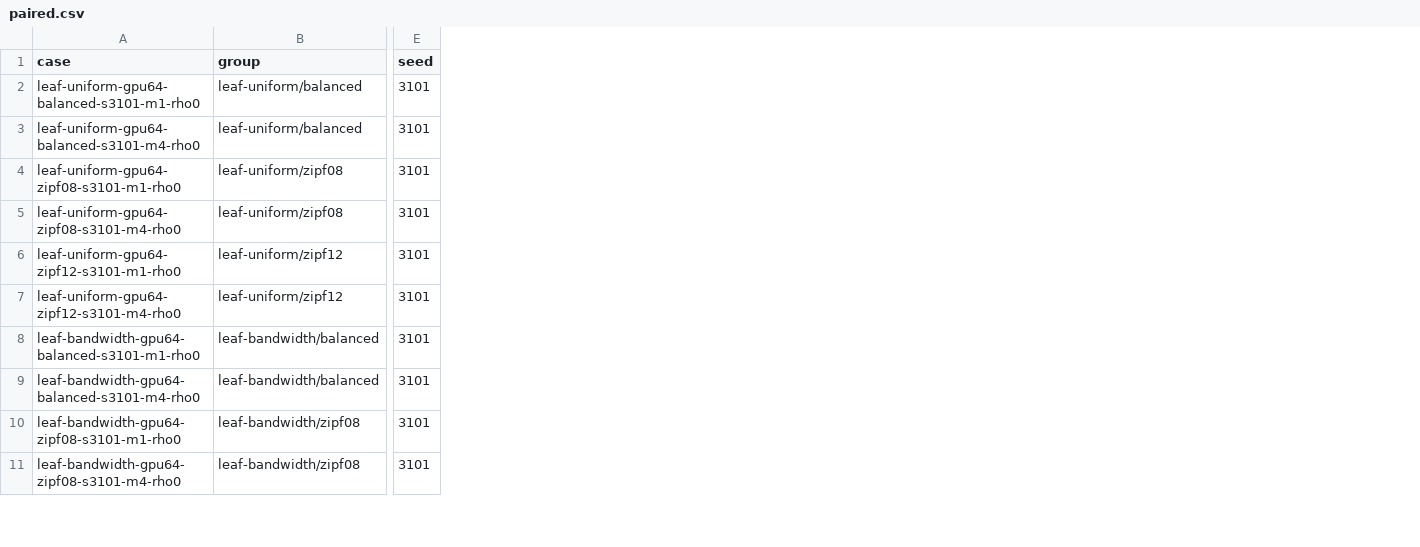
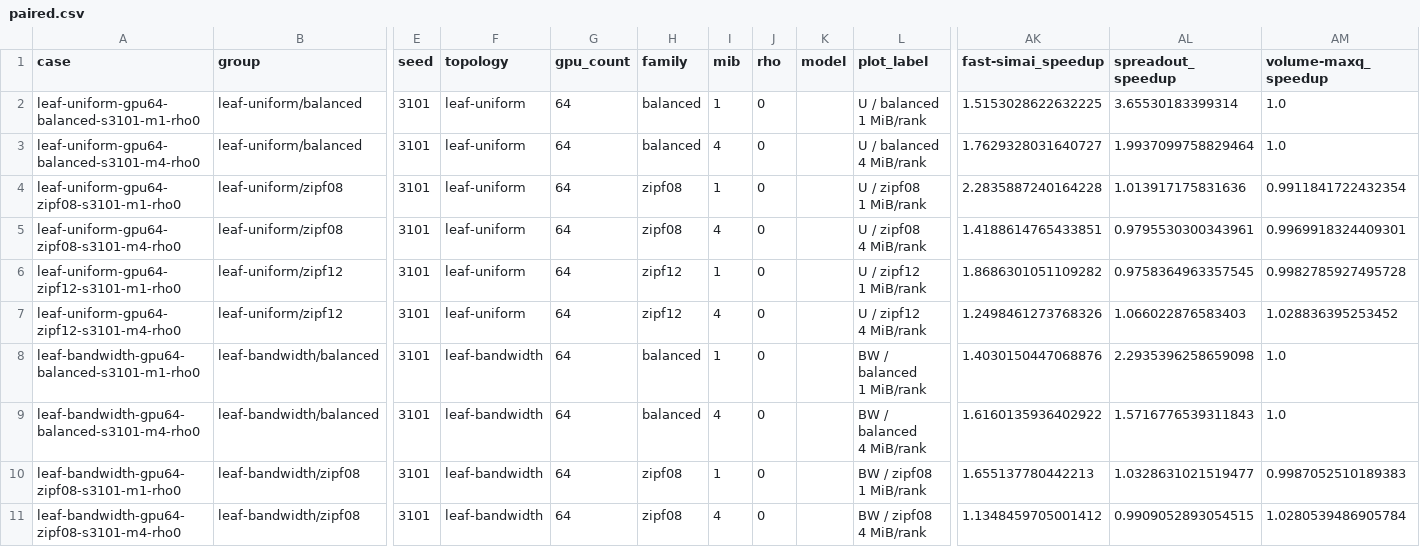
Before and after one commit to keqing111/simulations-innovations, a CSV file: astra-sim-alibabacloud/experiments/alltoall/results/heterogeneous-pilot-20261115/paired.csv, drawn as a sheet; only a part is shown, gaps mark what is left out; ↵ is a line break in a cell; the diff names each change by its address in the sheet, - before the commit and + after, or states it on an @@ line.

Commit message:
report: compare primary FAST and Spreadout baselines with explicit load factors

```diff
--- a/astra-sim-alibabacloud/experiments/alltoall/results/heterogeneous-pilot-20261115/paired.csv
+++ b/astra-sim-alibabacloud/experiments/alltoall/results/heterogeneous-pilot-20261115/paired.csv
+column F (topology), rows 2-11: leaf-uniform | leaf-uniform | leaf-uniform | leaf-uniform | leaf-uniform | leaf-uniform | leaf-bandwidth | leaf-bandwidth | leaf-bandwidth | leaf-bandwidth
+column G (gpu_count), rows 2-11: all 64
+column H (family), rows 2-11: balanced | balanced | zipf08 | zipf08 | zipf12 | zipf12 | balanced | balanced | zipf08 | zipf08
+column I (mib), rows 2-11: 1 | 4 | 1 | 4 | 1 | 4 | 1 | 4 | 1 | 4
+column J (rho), rows 2-11: all 0
+column K (model), empty
+column L (plot_label), rows 2-11: U / balanced ↵ 1 MiB/rank | U / balanced ↵ 4 MiB/rank | U / zipf08 ↵ 1 MiB/rank | U / zipf08 ↵ 4 MiB/rank | U / zipf12 ↵ 1 MiB/rank | U / zipf12 ↵ 4 MiB/rank | BW / balanced ↵ 1 MiB/rank | BW / balanced ↵ 4 MiB/rank | BW / zipf08 ↵ 1 MiB/rank | BW / zipf08 ↵ 4 MiB/rank
+column AK (fast-simai_speedup), rows 2-11: 1.5153028622632225 | 1.7629328031640727 | 2.2835887240164228 | 1.4188614765433851 | 1.8686301051109282 | 1.2498461273768326 | 1.4030150447068876 | 1.6160135936402922 | 1.655137780442213 | 1.1348459705001412
+column AL (spreadout_speedup), rows 2-11: 3.65530183399314 | 1.9937099758829464 | 1.013917175831636 | 0.9795530300343961 | 0.9758364963357545 | 1.066022876583403 | 2.2935396258659098 | 1.5716776539311843 | 1.0328631021519477 | 0.9909052893054515
+column AM (volume-maxq_speedup), rows 2-11: 1.0 | 1.0 | 0.9911841722432354 | 0.9969918324409301 | 0.9982785927495728 | 1.028836395253452 | 1.0 | 1.0 | 0.9987052510189383 | 1.0280539486905784
```
Also changed, not shown: 9 other files.
